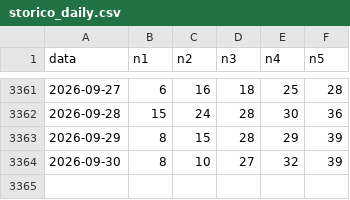
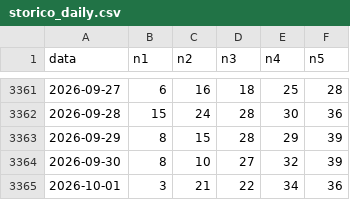
Before and after one commit to jamesnuvola/vincicasa-lab, a CSV file: data/storico_daily.csv, drawn as a sheet; only a part is shown, gaps mark what is left out.

```diff
--- a/data/storico_daily.csv
+++ b/data/storico_daily.csv
@@ -3364 +3364,2 @@ data,n1,n2,n3,n4,n5
 2026-09-30,8,10,27,32,39
+2026-10-01,3,21,22,34,36
```
Also changed, not shown: 1 other file.
